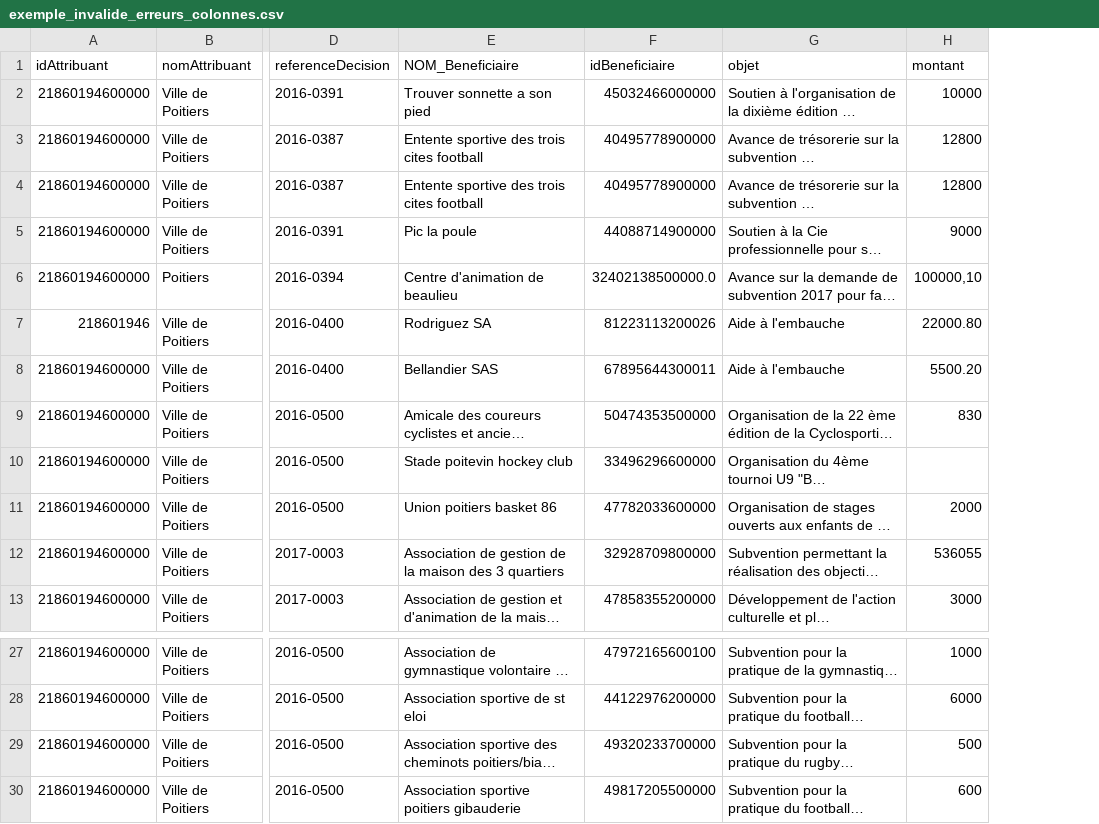
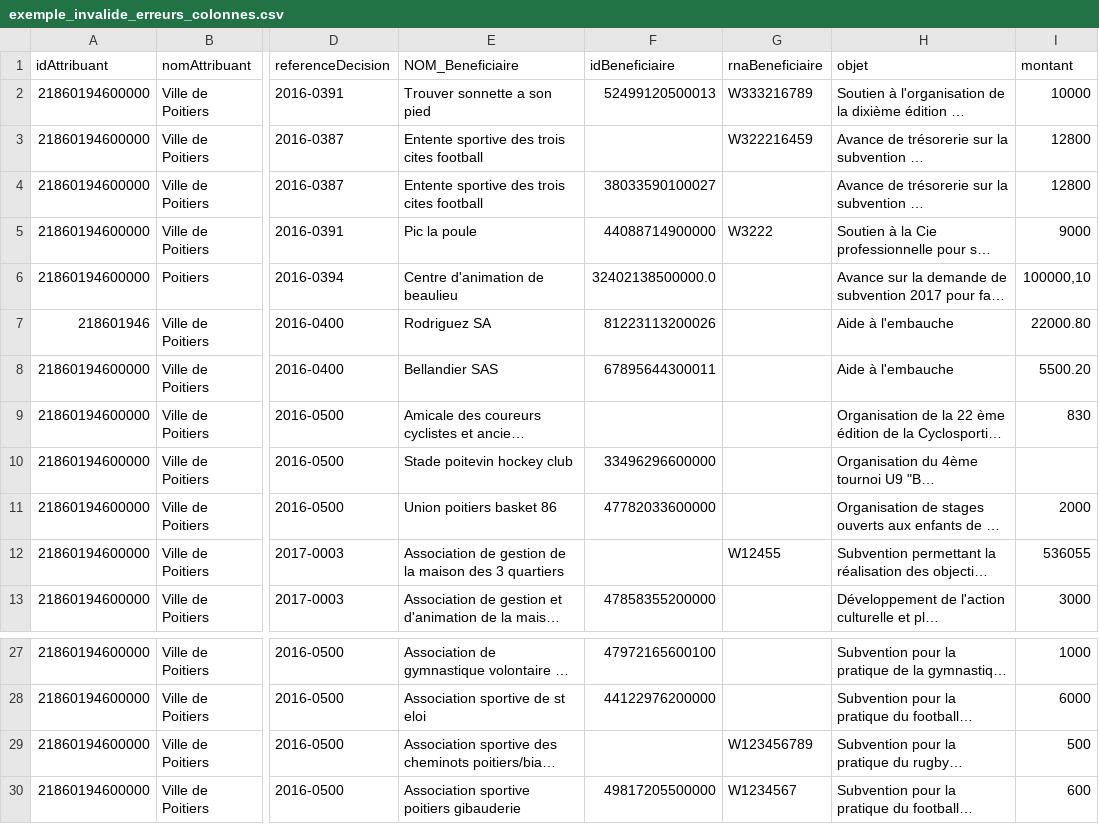
Before and after one commit to betagouv/SCDL-Subvention-DataSubvention, a CSV file: exemples/exemple_invalide_erreurs_colonnes.csv, drawn as a sheet; only a part is shown, gaps mark what is left out; long unchanged cells end in …; the diff names each change by its address in the sheet, - before the commit and + after, or states it on an @@ line.

```diff
--- a/exemples/exemple_invalide_erreurs_colonnes.csv
+++ b/exemples/exemple_invalide_erreurs_colonnes.csv
+column G (rnaBeneficiaire), rows 2-12: W333216789 | W322216459 |  | W3222 |  |  |  |  |  |  | W12455; rows 29-30: W123456789 | W1234567
-F2 (idBeneficiaire): 45032466000000
+F2 (idBeneficiaire): 52499120500013
-F3 (idBeneficiaire): 40495778900000
+F3 (idBeneficiaire): (empty)
-F4 (idBeneficiaire): 40495778900000
+F4 (idBeneficiaire): 38033590100027
-F9 (idBeneficiaire): 50474353500000
+F9 (idBeneficiaire): (empty)
-F12 (idBeneficiaire): 32928709800000
+F12 (idBeneficiaire): (empty)
-F29 (idBeneficiaire): 49320233700000
+F29 (idBeneficiaire): (empty)
```
Also changed, not shown: exemples/exemple_invalide_erreurs_cellules.csv, exemples/exemple_valide.csv, 2 other files.
